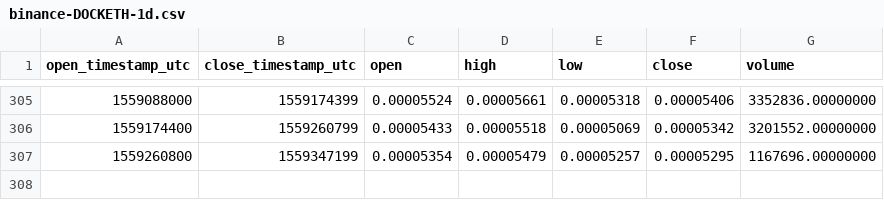
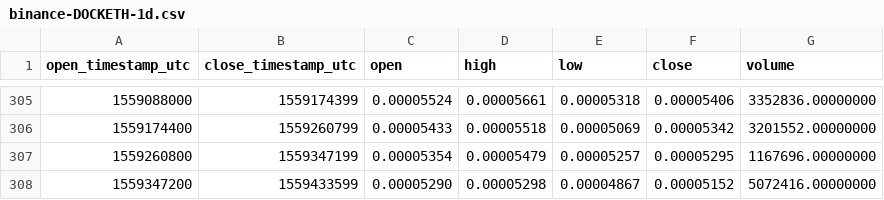
Before and after one commit to cryptobigbro/binance-DOCKETH, a CSV file: binance-DOCKETH-1d.csv, drawn as a sheet; only a part is shown, gaps mark what is left out.

```diff
--- a/binance-DOCKETH-1d.csv
+++ b/binance-DOCKETH-1d.csv
@@ -307 +307,2 @@ open_timestamp_utc,close_timestamp_utc,open,high,low,close,volume
 1559260800,1559347199,0.00005354,0.00005479,0.00005257,0.00005295,1167696.00000000
+1559347200,1559433599,0.00005290,0.00005298,0.00004867,0.00005152,5072416.00000000
```
Also changed, not shown: binance-DOCKETH-1h.csv.
